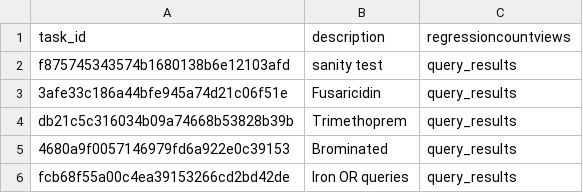
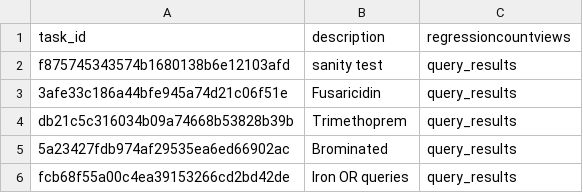
Before and after one commit to mwang87/MassQueryLanguage, a CSV file: proteosafe/msql-nf/test-integration-workflow/test_tasks.csv, drawn as a sheet.

Commit message:
updating tasks

```diff
--- a/proteosafe/msql-nf/test-integration-workflow/test_tasks.csv
+++ b/proteosafe/msql-nf/test-integration-workflow/test_tasks.csv
@@ -4,3 +4,3 @@ f875745343574b1680138b6e12103afd,sanity test,query_results
 db21c5c316034b09a74668b53828b39b,Trimethoprem,query_results
-4680a9f0057146979fd6a922e0c39153,Brominated,query_results
+5a23427fdb974af29535ea6ed66902ac,Brominated,query_results
 fcb68f55a00c4ea39153266cd2bd42de,Iron OR queries,query_results
```
